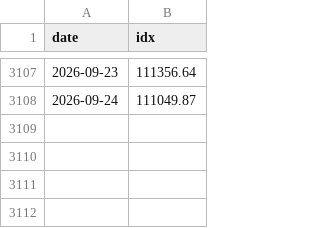
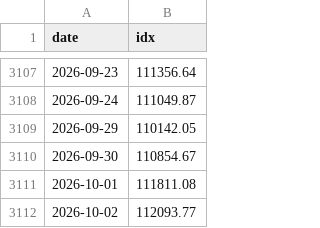
Before and after one commit to w2xg2022/twstock-signal, a CSV file: data/index/TAIEX.csv, drawn as a sheet; only a part is shown, gaps mark what is left out.

```diff
--- a/data/index/TAIEX.csv
+++ b/data/index/TAIEX.csv
@@ -3108 +3108,5 @@ date,idx
 2026-09-24,111049.87
+2026-09-29,110142.05
+2026-09-30,110854.67
+2026-10-01,111811.08
+2026-10-02,112093.77
```
Also changed, not shown: data/index/TAIEX_px.csv, data/index/TPEx.csv, 7 other files.
